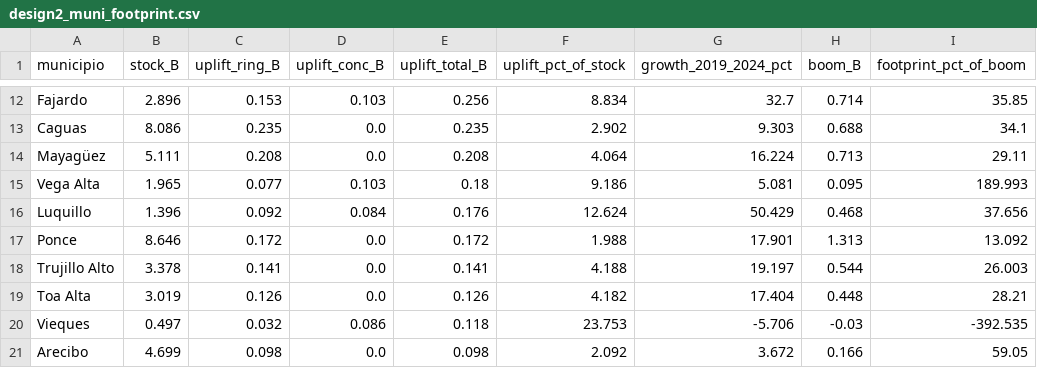
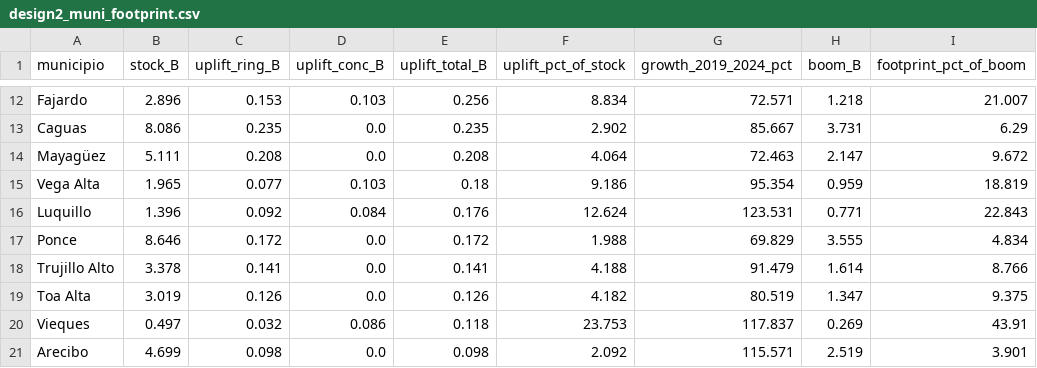
Before and after one commit to varleyma/ClaudeAct2260MergeExercise, a CSV file: output/design2/design2_muni_footprint.csv, drawn as a sheet; only a part is shown, gaps mark what is left out; the diff covers the shown part only; the diff names each change by its address in the sheet, - before the commit and + after, or states it on an @@ line.

```diff
--- a/output/design2/design2_muni_footprint.csv
+++ b/output/design2/design2_muni_footprint.csv
-G12 (growth_2019_2024_pct): 32.7
+G12 (growth_2019_2024_pct): 72.571
-H12 (boom_B): 0.714
+H12 (boom_B): 1.218
-I12 (footprint_pct_of_boom): 35.85
+I12 (footprint_pct_of_boom): 21.007
-G13 (growth_2019_2024_pct): 9.303
+G13 (growth_2019_2024_pct): 85.667
-H13 (boom_B): 0.688
+H13 (boom_B): 3.731
-I13 (footprint_pct_of_boom): 34.1
+I13 (footprint_pct_of_boom): 6.29
-G14 (growth_2019_2024_pct): 16.224
+G14 (growth_2019_2024_pct): 72.463
-H14 (boom_B): 0.713
+H14 (boom_B): 2.147
-I14 (footprint_pct_of_boom): 29.11
+I14 (footprint_pct_of_boom): 9.672
-G15 (growth_2019_2024_pct): 5.081
+G15 (growth_2019_2024_pct): 95.354
-H15 (boom_B): 0.095
+H15 (boom_B): 0.959
-I15 (footprint_pct_of_boom): 189.993
+I15 (footprint_pct_of_boom): 18.819
-G16 (growth_2019_2024_pct): 50.429
+G16 (growth_2019_2024_pct): 123.531
-H16 (boom_B): 0.468
+H16 (boom_B): 0.771
-I16 (footprint_pct_of_boom): 37.656
+I16 (footprint_pct_of_boom): 22.843
-G17 (growth_2019_2024_pct): 17.901
+G17 (growth_2019_2024_pct): 69.829
-H17 (boom_B): 1.313
+H17 (boom_B): 3.555
-I17 (footprint_pct_of_boom): 13.092
+I17 (footprint_pct_of_boom): 4.834
-G18 (growth_2019_2024_pct): 19.197
+G18 (growth_2019_2024_pct): 91.479
-H18 (boom_B): 0.544
+H18 (boom_B): 1.614
-I18 (footprint_pct_of_boom): 26.003
+I18 (footprint_pct_of_boom): 8.766
-G19 (growth_2019_2024_pct): 17.404
+G19 (growth_2019_2024_pct): 80.519
-H19 (boom_B): 0.448
+H19 (boom_B): 1.347
-I19 (footprint_pct_of_boom): 28.21
+I19 (footprint_pct_of_boom): 9.375
-G20 (growth_2019_2024_pct): -5.706
+G20 (growth_2019_2024_pct): 117.837
-H20 (boom_B): -0.03
+H20 (boom_B): 0.269
-I20 (footprint_pct_of_boom): -392.535
+I20 (footprint_pct_of_boom): 43.91
-G21 (growth_2019_2024_pct): 3.672
+G21 (growth_2019_2024_pct): 115.571
-H21 (boom_B): 0.166
+H21 (boom_B): 2.519
-I21 (footprint_pct_of_boom): 59.05
+I21 (footprint_pct_of_boom): 3.901
```
Also changed, not shown: 150 edited cells elsewhere in this file, 1 other file.
